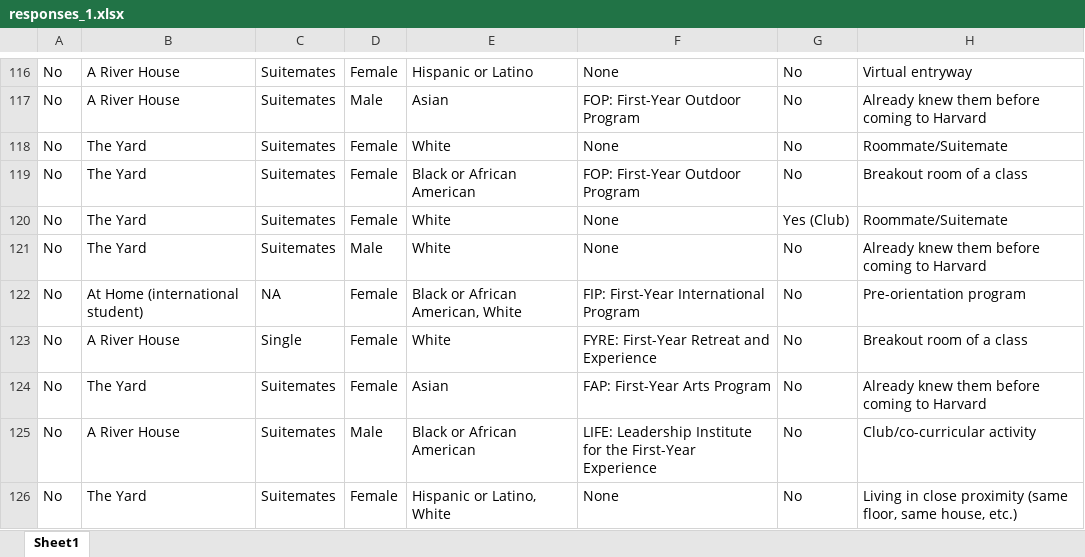
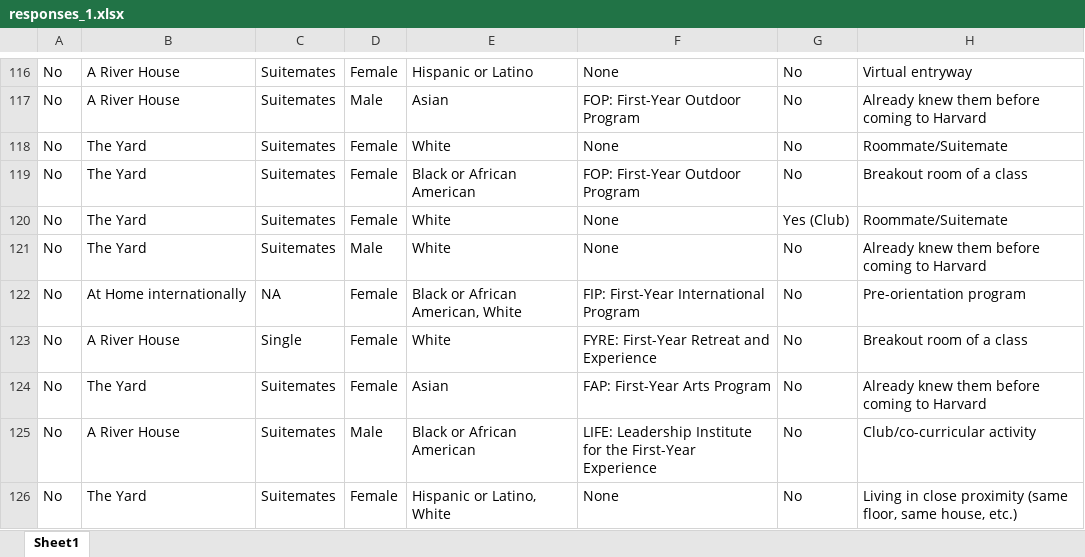
Before and after one commit to kmcphie/Social_Connections_2024, an Excel workbook: shiny_app/raw_data/responses_1.xlsx, sheet Sheet1, drawn as a sheet; only a part is shown, gaps mark what is left out; values as stored, in another font and other column widths than the file's, no borders; the diff covers the shown part only; the diff names each change by its address in the sheet, - before the commit and + after, or states it on an @@ line.

```diff
--- a/shiny_app/raw_data/responses_1.xlsx (sheet Sheet1)
+++ b/shiny_app/raw_data/responses_1.xlsx (sheet Sheet1)
-B122: At Home (international student)
+B122: At Home internationally
```
Also changed, not shown: 54 edited cells elsewhere in this sheet, 1 other file.
